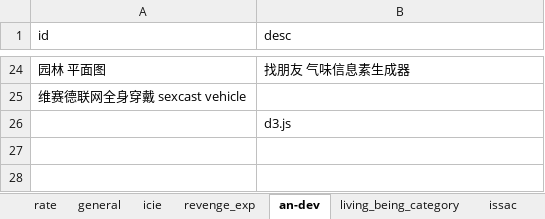
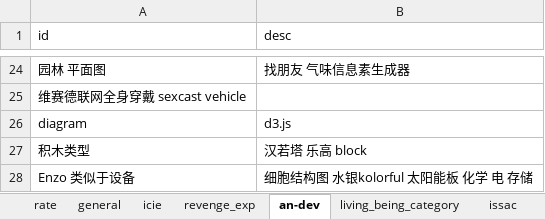
Before and after one commit to wjcking/Asniyic, an Excel workbook: 阿萨尼克-AnalyticalΔ/beautiful.xlsx, sheet an-dev, drawn as a sheet; only a part is shown, gaps mark what is left out; values as stored, in another font and other column widths than the file's, no borders; the diff names each change by its address in the sheet, - before the commit and + after, or states it on an @@ line.

Commit message:
added beautiful

```diff
--- a/阿萨尼克-AnalyticalΔ/beautiful.xlsx (sheet an-dev)
+++ b/阿萨尼克-AnalyticalΔ/beautiful.xlsx (sheet an-dev)
-A26 (id): (empty)
+A26 (id): diagram
+row 27: 积木类型 | 汉若塔 乐高 block
+row 28: Enzo 类似于设备 | 细胞结构图 水银kolorful 太阳能板 化学 电 存储
```
Also changed, not shown: 1 other file.
